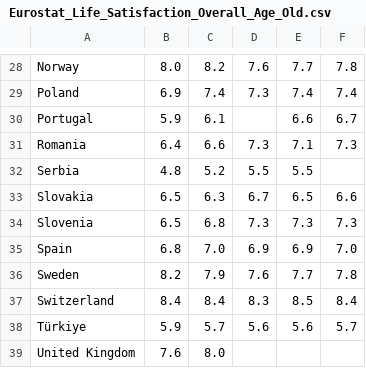
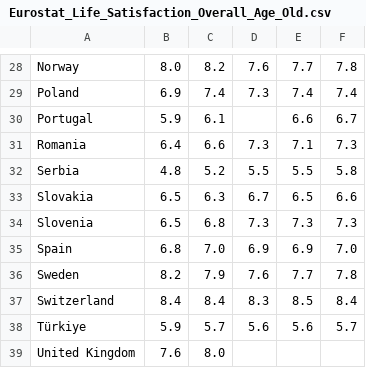
Before and after one commit to Qery-Data/Life-Satisfaction-Europe, a CSV file: data/Eurostat_Life_Satisfaction_Overall_Age_Old.csv, drawn as a sheet; only a part is shown, gaps mark what is left out.

Commit message:
Latest data: 2025-03-24-09-10-40

```diff
--- a/data/Eurostat_Life_Satisfaction_Overall_Age_Old.csv
+++ b/data/Eurostat_Life_Satisfaction_Overall_Age_Old.csv
@@ -31,3 +31,3 @@ Portugal,5.9,6.1,,6.6,6.7
 Romania,6.4,6.6,7.3,7.1,7.3
-Serbia,4.8,5.2,5.5,5.5,
+Serbia,4.8,5.2,5.5,5.5,5.8
 Slovakia,6.5,6.3,6.7,6.5,6.6
```
Also changed, not shown: data/Eurostat_Life_Satisfaction_Overall_Age_Total.csv, data/Eurostat_Life_Satisfaction_Overall_Age_Young.csv, 7 other files.
